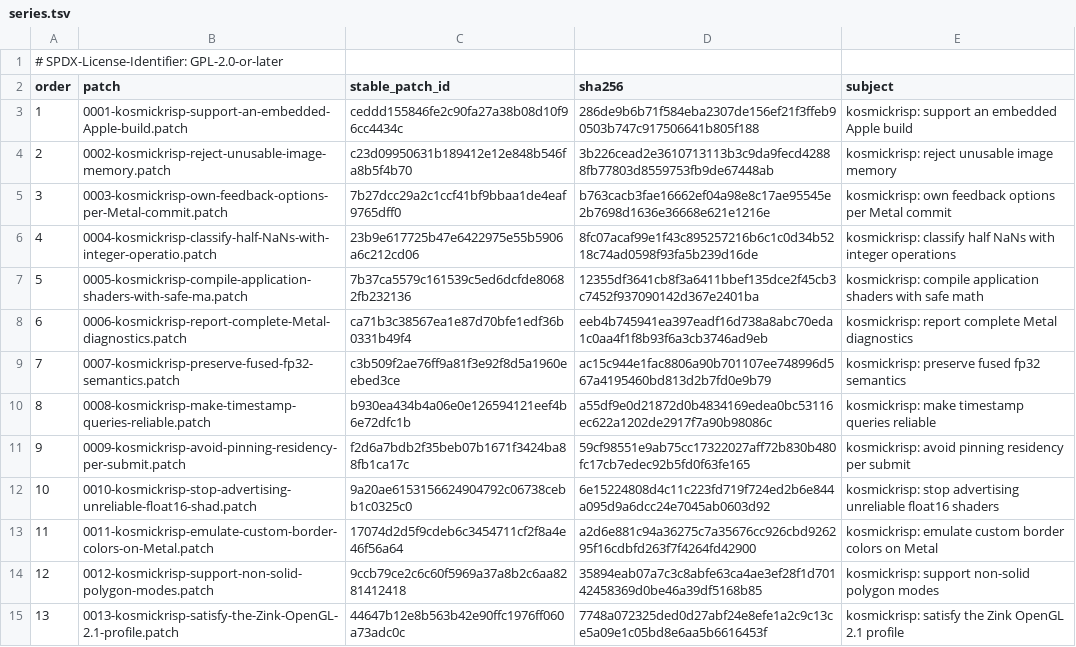
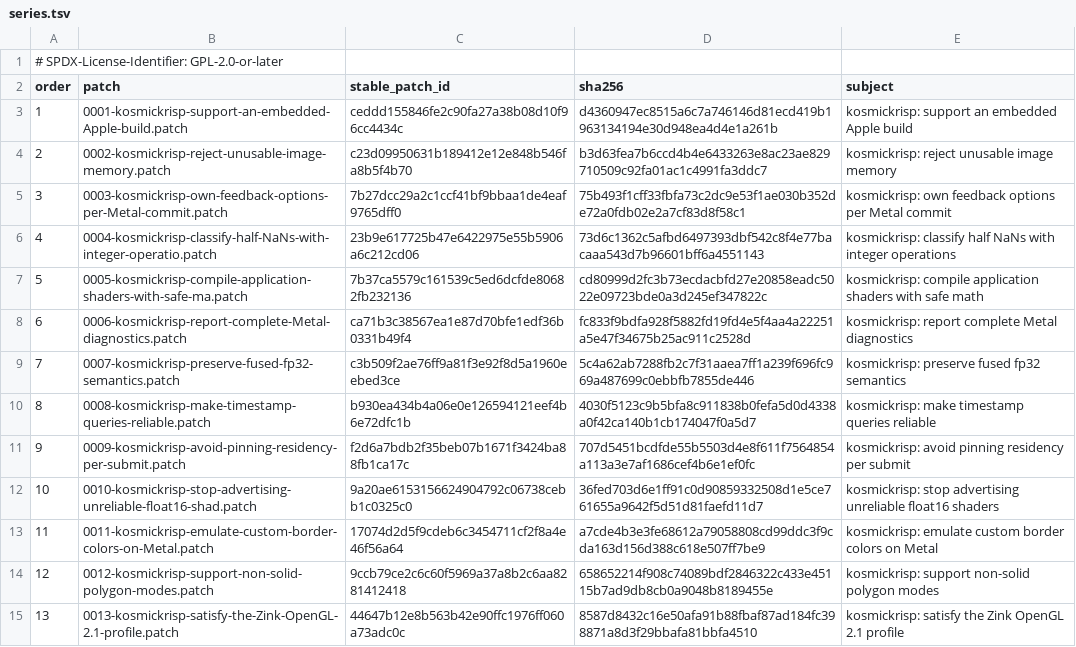
Before and after one commit to 1972nollus/Kernarium, a TSV file: dependencies/patches/mesa/series.tsv, drawn as a sheet; only a part is shown; the diff covers the shown part only.

```diff
--- a/dependencies/patches/mesa/series.tsv
+++ b/dependencies/patches/mesa/series.tsv
@@ -2,14 +2,14 @@
 order	patch	stable_patch_id	sha256	subject
-1	0001-kosmickrisp-support-an-embedded-Apple-build.patch	ceddd155846fe2c90fa27a38b08d10f96cc4434c	286de9b6b71f584eba2307de156ef21f3ffeb90503b747c917506641b805f188	kosmickrisp: support an embedded Apple build
-2	0002-kosmickrisp-reject-unusable-image-memory.patch	c23d09950631b189412e12e848b546fa8b5f4b70	3b226cead2e3610713113b3c9da9fecd42888fb77803d8559753fb9de67448ab	kosmickrisp: reject unusable image memory
-3	0003-kosmickrisp-own-feedback-options-per-Metal-commit.patch	7b27dcc29a2c1ccf41bf9bbaa1de4eaf9765dff0	b763cacb3fae16662ef04a98e8c17ae95545e2b7698d1636e36668e621e1216e	kosmickrisp: own feedback options per Metal commit
-4	0004-kosmickrisp-classify-half-NaNs-with-integer-operatio.patch	23b9e617725b47e6422975e55b5906a6c212cd06	8fc07acaf99e1f43c895257216b6c1c0d34b5218c74ad0598f93fa5b239d16de	kosmickrisp: classify half NaNs with integer operations
-5	0005-kosmickrisp-compile-application-shaders-with-safe-ma.patch	7b37ca5579c161539c5ed6dcfde80682fb232136	12355df3641cb8f3a6411bbef135dce2f45cb3c7452f937090142d367e2401ba	kosmickrisp: compile application shaders with safe math
-6	0006-kosmickrisp-report-complete-Metal-diagnostics.patch	ca71b3c38567ea1e87d70bfe1edf36b0331b49f4	eeb4b745941ea397eadf16d738a8abc70eda1c0aa4f1f8b93f6a3cb3746ad9eb	kosmickrisp: report complete Metal diagnostics
-7	0007-kosmickrisp-preserve-fused-fp32-semantics.patch	c3b509f2ae76ff9a81f3e92f8d5a1960eebed3ce	ac15c944e1fac8806a90b701107ee748996d567a4195460bd813d2b7fd0e9b79	kosmickrisp: preserve fused fp32 semantics
-8	0008-kosmickrisp-make-timestamp-queries-reliable.patch	b930ea434b4a06e0e126594121eef4b6e72dfc1b	a55df9e0d21872d0b4834169edea0bc53116ec622a1202de2917f7a90b98086c	kosmickrisp: make timestamp queries reliable
-9	0009-kosmickrisp-avoid-pinning-residency-per-submit.patch	f2d6a7bdb2f35beb07b1671f3424ba88fb1ca17c	59cf98551e9ab75cc17322027aff72b830b480fc17cb7edec92b5fd0f63fe165	kosmickrisp: avoid pinning residency per submit
-10	0010-kosmickrisp-stop-advertising-unreliable-float16-shad.patch	9a20ae6153156624904792c06738cebb1c0325c0	6e15224808d4c11c223fd719f724ed2b6e844a095d9a6dcc24e7045ab0603d92	kosmickrisp: stop advertising unreliable float16 shaders
-11	0011-kosmickrisp-emulate-custom-border-colors-on-Metal.patch	17074d2d5f9cdeb6c3454711cf2f8a4e46f56a64	a2d6e881c94a36275c7a35676cc926cbd926295f16cdbfd263f7f4264fd42900	kosmickrisp: emulate custom border colors on Metal
-12	0012-kosmickrisp-support-non-solid-polygon-modes.patch	9ccb79ce2c6c60f5969a37a8b2c6aa8281412418	35894eab07a7c3c8abfe63ca4ae3ef28f1d70142458369d0be46a39df5168b85	kosmickrisp: support non-solid polygon modes
-13	0013-kosmickrisp-satisfy-the-Zink-OpenGL-2.1-profile.patch	44647b12e8b563b42e90ffc1976ff060a73adc0c	7748a072325ded0d27abf24e8efe1a2c9c13ce5a09e1c05bd8e6aa5b6616453f	kosmickrisp: satisfy the Zink OpenGL 2.1 profile
+1	0001-kosmickrisp-support-an-embedded-Apple-build.patch	ceddd155846fe2c90fa27a38b08d10f96cc4434c	d4360947ec8515a6c7a746146d81ecd419b1963134194e30d948ea4d4e1a261b	kosmickrisp: support an embedded Apple build
+2	0002-kosmickrisp-reject-unusable-image-memory.patch	c23d09950631b189412e12e848b546fa8b5f4b70	b3d63fea7b6ccd4b4e6433263e8ac23ae829710509c92fa01ac1c4991fa3ddc7	kosmickrisp: reject unusable image memory
+3	0003-kosmickrisp-own-feedback-options-per-Metal-commit.patch	7b27dcc29a2c1ccf41bf9bbaa1de4eaf9765dff0	75b493f1cff33fbfa73c2dc9e53f1ae030b352de72a0fdb02e2a7cf83d8f58c1	kosmickrisp: own feedback options per Metal commit
+4	0004-kosmickrisp-classify-half-NaNs-with-integer-operatio.patch	23b9e617725b47e6422975e55b5906a6c212cd06	73d6c1362c5afbd6497393dbf542c8f4e77bacaaa543d7b96601bff6a4551143	kosmickrisp: classify half NaNs with integer operations
+5	0005-kosmickrisp-compile-application-shaders-with-safe-ma.patch	7b37ca5579c161539c5ed6dcfde80682fb232136	cd80999d2fc3b73ecdacbfd27e20858eadc5022e09723bde0a3d245ef347822c	kosmickrisp: compile application shaders with safe math
+6	0006-kosmickrisp-report-complete-Metal-diagnostics.patch	ca71b3c38567ea1e87d70bfe1edf36b0331b49f4	fc833f9bdfa928f5882fd19fd4e5f4aa4a22251a5e47f34675b25ac911c2528d	kosmickrisp: report complete Metal diagnostics
+7	0007-kosmickrisp-preserve-fused-fp32-semantics.patch	c3b509f2ae76ff9a81f3e92f8d5a1960eebed3ce	5c4a62ab7288fb2c7f31aaea7ff1a239f696fc969a487699c0ebbfb7855de446	kosmickrisp: preserve fused fp32 semantics
+8	0008-kosmickrisp-make-timestamp-queries-reliable.patch	b930ea434b4a06e0e126594121eef4b6e72dfc1b	4030f5123c9b5bfa8c911838b0fefa5d0d4338a0f42ca140b1cb174047f0a5d7	kosmickrisp: make timestamp queries reliable
+9	0009-kosmickrisp-avoid-pinning-residency-per-submit.patch	f2d6a7bdb2f35beb07b1671f3424ba88fb1ca17c	707d5451bcdfde55b5503d4e8f611f7564854a113a3e7af1686cef4b6e1ef0fc	kosmickrisp: avoid pinning residency per submit
+10	0010-kosmickrisp-stop-advertising-unreliable-float16-shad.patch	9a20ae6153156624904792c06738cebb1c0325c0	36fed703d6e1ff91c0d90859332508d1e5ce761655a9642f5d51d81faefd11d7	kosmickrisp: stop advertising unreliable float16 shaders
+11	0011-kosmickrisp-emulate-custom-border-colors-on-Metal.patch	17074d2d5f9cdeb6c3454711cf2f8a4e46f56a64	a7cde4b3e3fe68612a79058808cd99ddc3f9cda163d156d388c618e507ff7be9	kosmickrisp: emulate custom border colors on Metal
+12	0012-kosmickrisp-support-non-solid-polygon-modes.patch	9ccb79ce2c6c60f5969a37a8b2c6aa8281412418	658652214f908c74089bdf2846322c433e45115b7ad9db8cb0a9048b8189455e	kosmickrisp: support non-solid polygon modes
+13	0013-kosmickrisp-satisfy-the-Zink-OpenGL-2.1-profile.patch	44647b12e8b563b42e90ffc1976ff060a73adc0c	8587d8432c16e50afa91b88fbaf87ad184fc398871a8d3f29bbafa81bbfa4510	kosmickrisp: satisfy the Zink OpenGL 2.1 profile
```
Also changed, not shown: 43 edited cells elsewhere in this file, 56 other files.
